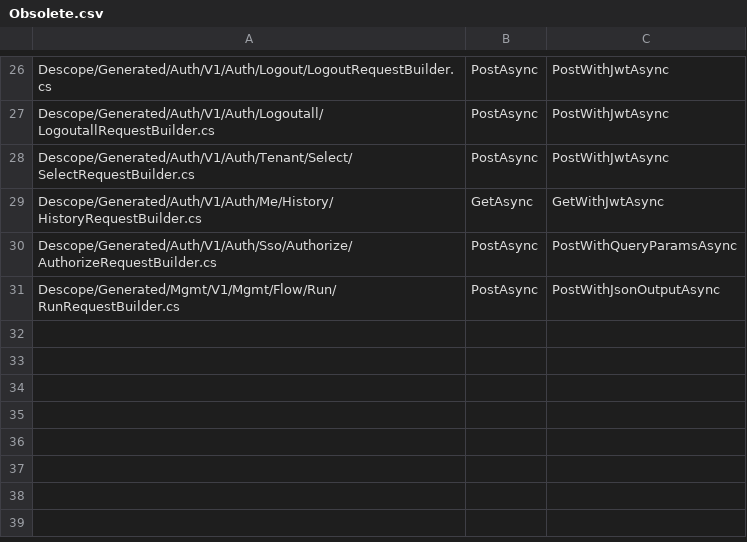
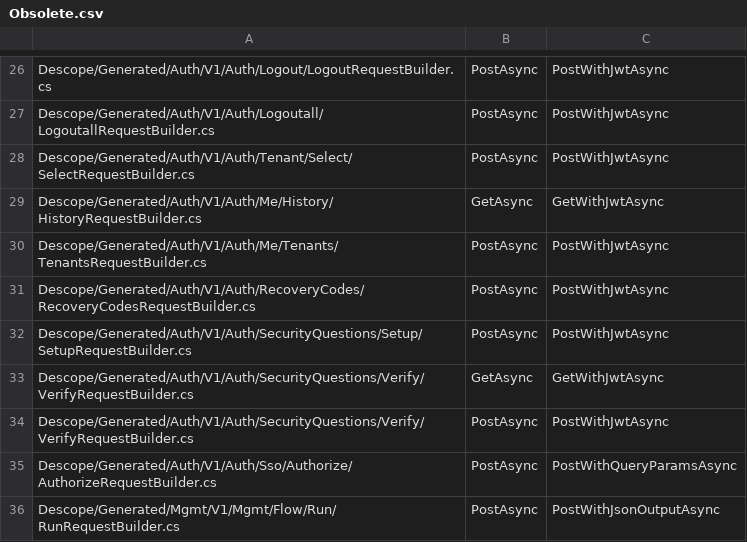
Before and after one commit to descope/descope-dotnet, a CSV file: Obsolete.csv, drawn as a sheet; only a part is shown, gaps mark what is left out; the diff names each change by its address in the sheet, - before the commit and + after, or states it on an @@ line.

```diff
--- a/Obsolete.csv
+++ b/Obsolete.csv
+row 30: Descope/Generated/Auth/V1/Auth/Me/Tenants/TenantsRequestBuilder.cs | PostAsync | PostWithJwtAsync
+row 31: Descope/Generated/Auth/V1/Auth/RecoveryCodes/RecoveryCodesRequestBuilder.cs | PostAsync | PostWithJwtAsync
+row 32: Descope/Generated/Auth/V1/Auth/SecurityQuestions/Setup/SetupRequestBuilder.cs | PostAsync | PostWithJwtAsync
+row 33: Descope/Generated/Auth/V1/Auth/SecurityQuestions/Verify/VerifyRequestBuilder.cs | GetAsync | GetWithJwtAsync
+row 34: Descope/Generated/Auth/V1/Auth/SecurityQuestions/Verify/VerifyRequestBuilder.cs | PostAsync | PostWithJwtAsync
```
Also changed, not shown: 6 other files.
